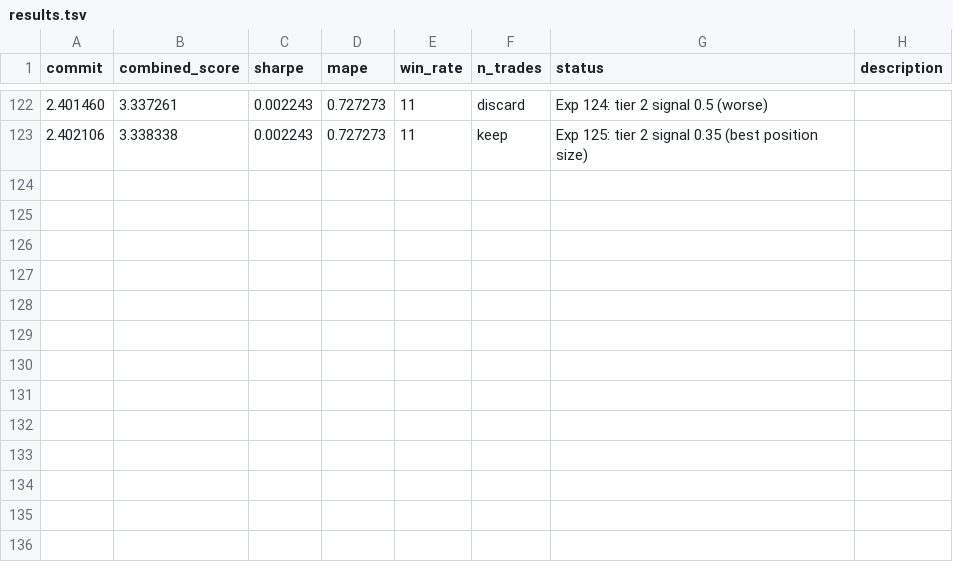
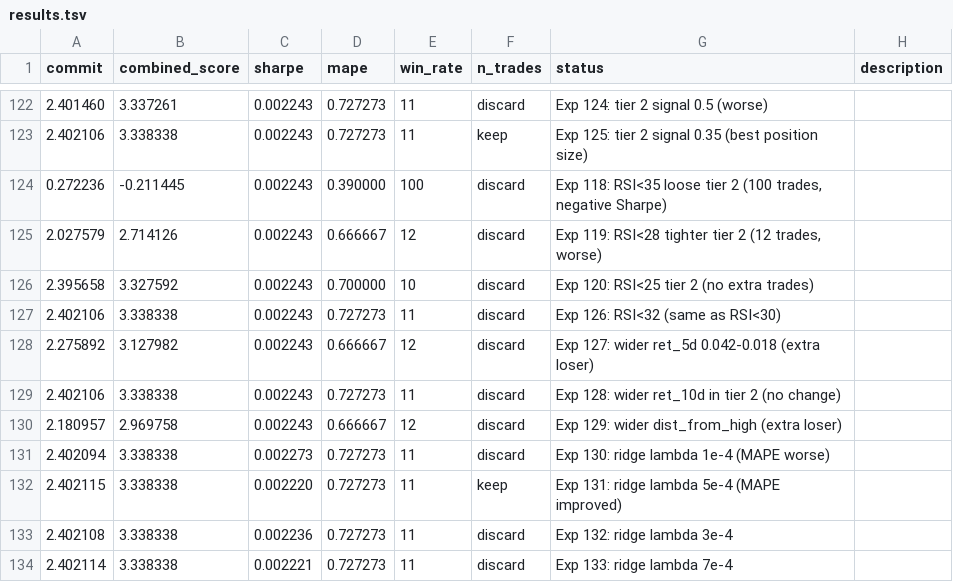
Before and after one commit to jacobwright32/option-pricing-tuning, a TSV file: results.tsv, drawn as a sheet; only a part is shown, gaps mark what is left out; the diff names each change by its address in the sheet, - before the commit and + after, or states it on an @@ line.

```diff
--- a/results.tsv
+++ b/results.tsv
+row 124: 0.272236 | -0.211445 | 0.002243 | 0.390000 | 100 | discard | Exp 118: RSI<35 loose tier 2 (100 trades, negative Sharpe)
+row 125: 2.027579 | 2.714126 | 0.002243 | 0.666667 | 12 | discard | Exp 119: RSI<28 tighter tier 2 (12 trades, worse)
+row 126: 2.395658 | 3.327592 | 0.002243 | 0.700000 | 10 | discard | Exp 120: RSI<25 tier 2 (no extra trades)
+row 127: 2.402106 | 3.338338 | 0.002243 | 0.727273 | 11 | discard | Exp 126: RSI<32 (same as RSI<30)
+row 128: 2.275892 | 3.127982 | 0.002243 | 0.666667 | 12 | discard | Exp 127: wider ret_5d 0.042-0.018 (extra loser)
+row 129: 2.402106 | 3.338338 | 0.002243 | 0.727273 | 11 | discard | Exp 128: wider ret_10d in tier 2 (no change)
+row 130: 2.180957 | 2.969758 | 0.002243 | 0.666667 | 12 | discard | Exp 129: wider dist_from_high (extra loser)
+row 131: 2.402094 | 3.338338 | 0.002273 | 0.727273 | 11 | discard | Exp 130: ridge lambda 1e-4 (MAPE worse)
+row 132: 2.402115 | 3.338338 | 0.002220 | 0.727273 | 11 | keep | Exp 131: ridge lambda 5e-4 (MAPE improved)
+row 133: 2.402108 | 3.338338 | 0.002236 | 0.727273 | 11 | discard | Exp 132: ridge lambda 3e-4
+row 134: 2.402114 | 3.338338 | 0.002221 | 0.727273 | 11 | discard | Exp 133: ridge lambda 7e-4
```
Also changed, not shown: 1 other file.
